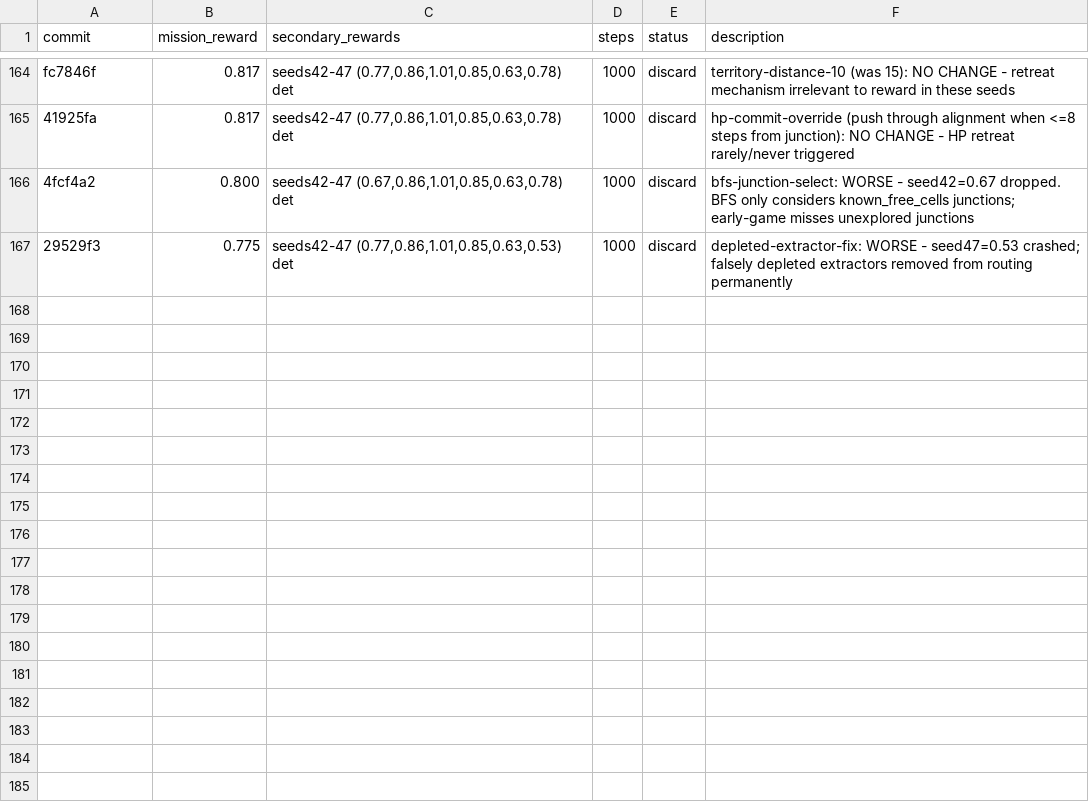
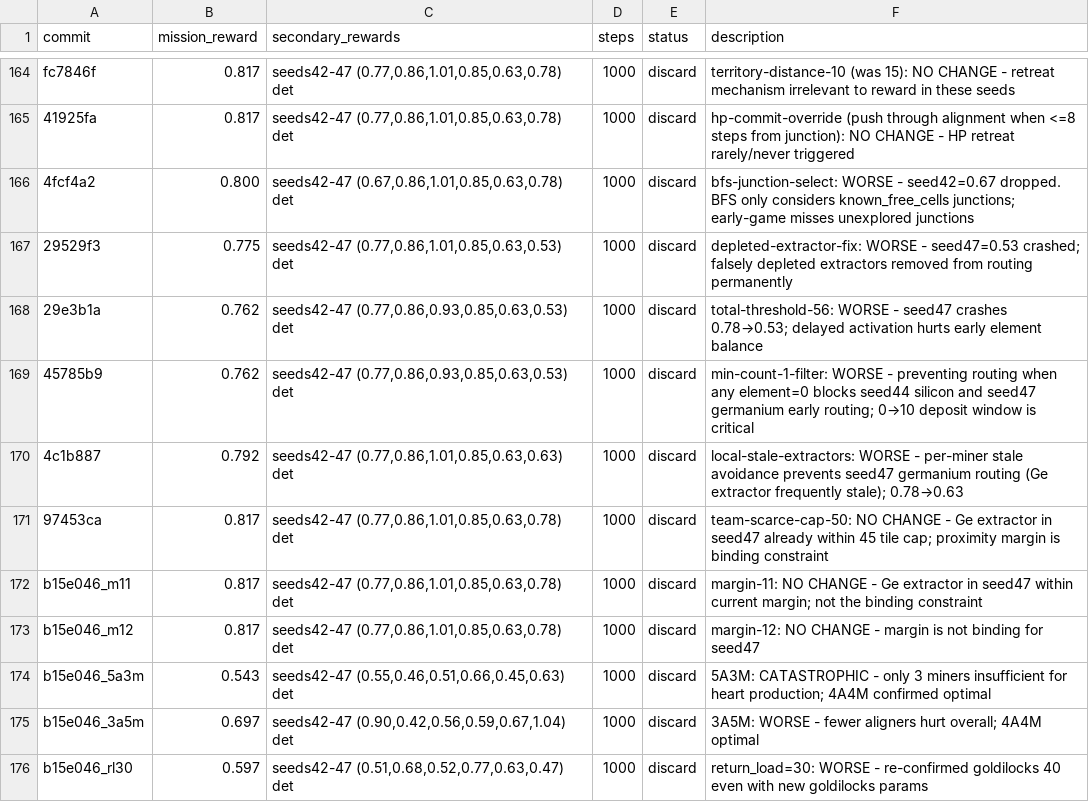
Before and after one commit to SolbiatiAlessandro/cogames, a TSV file: docs/results_autoresearch_issue-25-8agent-scaling-4a4m.tsv, drawn as a sheet; only a part is shown, gaps mark what is left out; the diff names each change by its address in the sheet, - before the commit and + after, or states it on an @@ line.

Commit message:
[EXPERIMENT=session4-results] log min-count-1-filter(0.762), local-stale(0.792), team-scarce-cap-50(0.817 no change), margin-11/12(no change), 5A3M/3A5M/rl30 all worse

```diff
--- a/docs/results_autoresearch_issue-25-8agent-scaling-4a4m.tsv
+++ b/docs/results_autoresearch_issue-25-8agent-scaling-4a4m.tsv
+row 168: 29e3b1a | 0.762 | seeds42-47 (0.77,0.86,0.93,0.85,0.63,0.53) det | 1000 | discard | total-threshold-56: WORSE - seed47 crashes 0.78→0.53; delayed activation hurts early element balance
+row 169: 45785b9 | 0.762 | seeds42-47 (0.77,0.86,0.93,0.85,0.63,0.53) det | 1000 | discard | min-count-1-filter: WORSE - preventing routing when any element=0 blocks seed44 silicon and seed47 germanium early routing; 0→10 deposit window is critical
+row 170: 4c1b887 | 0.792 | seeds42-47 (0.77,0.86,1.01,0.85,0.63,0.63) det | 1000 | discard | local-stale-extractors: WORSE - per-miner stale avoidance prevents seed47 germanium routing (Ge extractor frequently stale); 0.78→0.63
+row 171: 97453ca | 0.817 | seeds42-47 (0.77,0.86,1.01,0.85,0.63,0.78) det | 1000 | discard | team-scarce-cap-50: NO CHANGE - Ge extractor in seed47 already within 45 tile cap; proximity margin is binding constraint
+row 172: b15e046_m11 | 0.817 | seeds42-47 (0.77,0.86,1.01,0.85,0.63,0.78) det | 1000 | discard | margin-11: NO CHANGE - Ge extractor in seed47 within current margin; not the binding constraint
+row 173: b15e046_m12 | 0.817 | seeds42-47 (0.77,0.86,1.01,0.85,0.63,0.78) det | 1000 | discard | margin-12: NO CHANGE - margin is not binding for seed47
+row 174: b15e046_5a3m | 0.543 | seeds42-47 (0.55,0.46,0.51,0.66,0.45,0.63) det | 1000 | discard | 5A3M: CATASTROPHIC - only 3 miners insufficient for heart production; 4A4M confirmed optimal
+row 175: b15e046_3a5m | 0.697 | seeds42-47 (0.90,0.42,0.56,0.59,0.67,1.04) det | 1000 | discard | 3A5M: WORSE - fewer aligners hurt overall; 4A4M optimal
+row 176: b15e046_rl30 | 0.597 | seeds42-47 (0.51,0.68,0.52,0.77,0.63,0.47) det | 1000 | discard | return_load=30: WORSE - re-confirmed goldilocks 40 even with new goldilocks params
```
